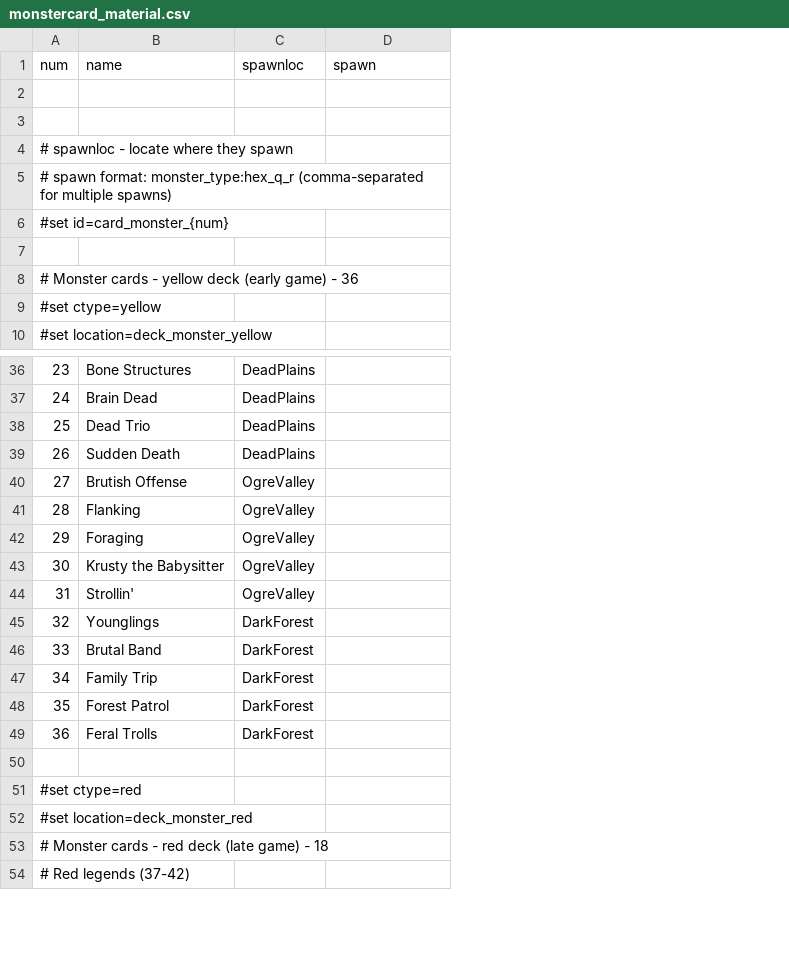
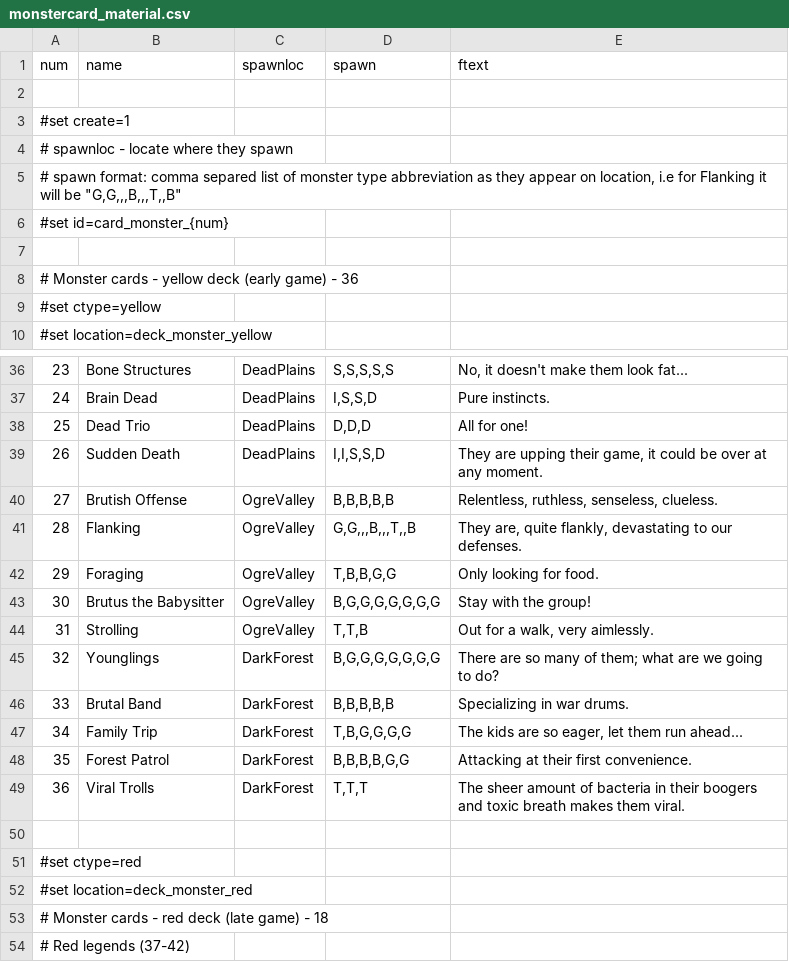
Before and after one commit to elaskavaia/bga-fate, a CSV file: misc/monstercard_material.csv, drawn as a sheet; only a part is shown, gaps mark what is left out; the diff covers the shown part only; the diff names each change by its address in the sheet, - before the commit and + after, or states it on an @@ line.

```diff
--- a/misc/monstercard_material.csv
+++ b/misc/monstercard_material.csv
+column E (ftext), rows 36-49: No, it doesn't make them look fat... | Pure instincts. | All for one! | They are upping their game, it could be over at any moment. | Relentless, ruthless, senseless, clueless. | They are, quite flankly, devastating to our defenses. | Only looking for food. | Stay with the group! | Out for a walk, very aimlessly. | There are so many of them; what are we going to do? | Specializing in war drums. | The kids are so eager, let them run ahead... | Attacking at their first convenience. | The sheer amount of bacteria in their boogers and toxic breath makes them viral.
-A3 (num): (empty)
+A3 (num): #set create=1
-A5 (num): …spawn format: monster_type:hex_q_r (comma-separated for multiple spawns)
+A5 (num): …spawn format: comma separed list of monster type abbreviation as they appear on location, i.e for Flanking it will be "G,G,,,B,,,T,,B"
-D36 (spawn): (empty)
+D36 (spawn): S,S,S,S,S
-D37 (spawn): (empty)
+D37 (spawn): I,S,S,D
-D38 (spawn): (empty)
+D38 (spawn): D,D,D
-D39 (spawn): (empty)
+D39 (spawn): I,I,S,S,D
-D40 (spawn): (empty)
+D40 (spawn): B,B,B,B,B
-D41 (spawn): (empty)
+D41 (spawn): G,G,,,B,,,T,,B
-D42 (spawn): (empty)
+D42 (spawn): T,B,B,G,G
-B43 (name): Krusty the Babysitter
+B43 (name): Brutus the Babysitter
-D43 (spawn): (empty)
+D43 (spawn): B,G,G,G,G,G,G,G
-B44 (name): Strollin'
+B44 (name): Strolling
-D44 (spawn): (empty)
+D44 (spawn): T,T,B
-D45 (spawn): (empty)
+D45 (spawn): B,G,G,G,G,G,G,G
-D46 (spawn): (empty)
+D46 (spawn): B,B,B,B,B
-D47 (spawn): (empty)
+D47 (spawn): T,B,G,G,G,G
-D48 (spawn): (empty)
+D48 (spawn): B,B,B,B,G,G
-B49 (name): Feral Trolls
+B49 (name): Viral Trolls
-D49 (spawn): (empty)
+D49 (spawn): T,T,T
```
Also changed, not shown: 58 edited cells elsewhere in this file, misc/op_material.csv, misc/token_material.csv, 21 other files.
